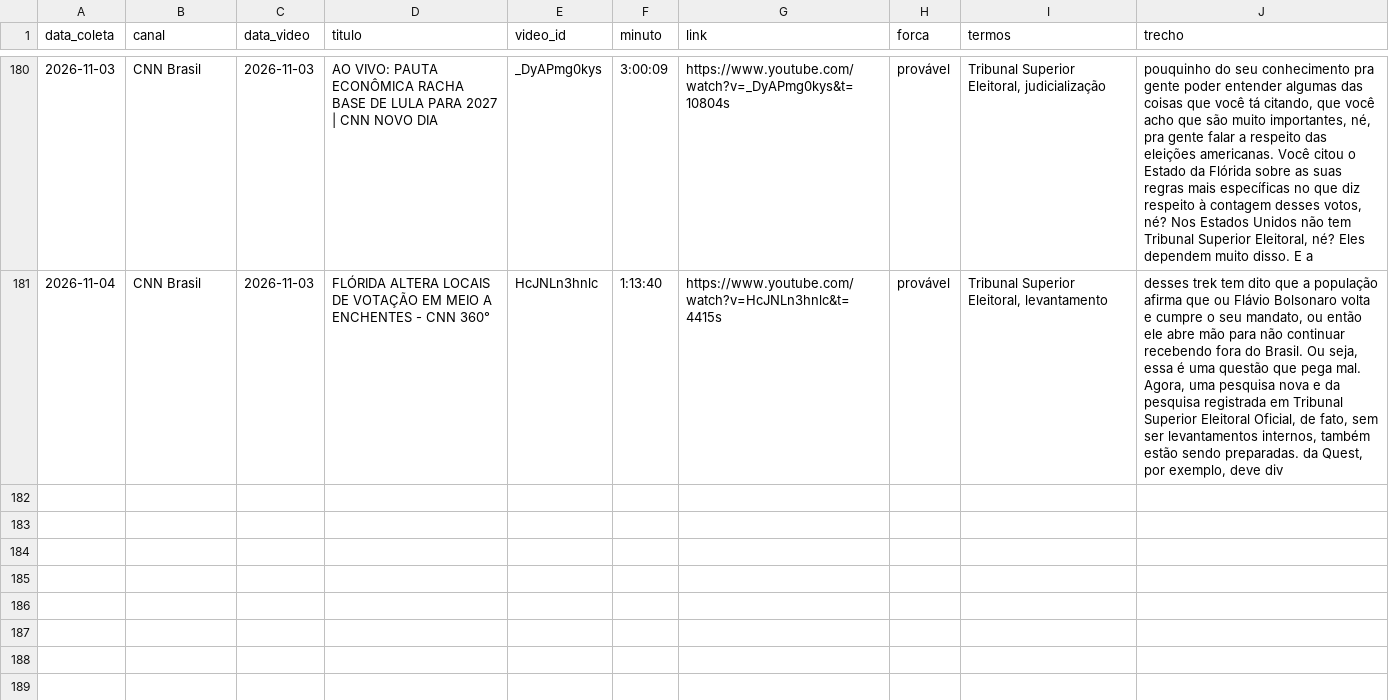
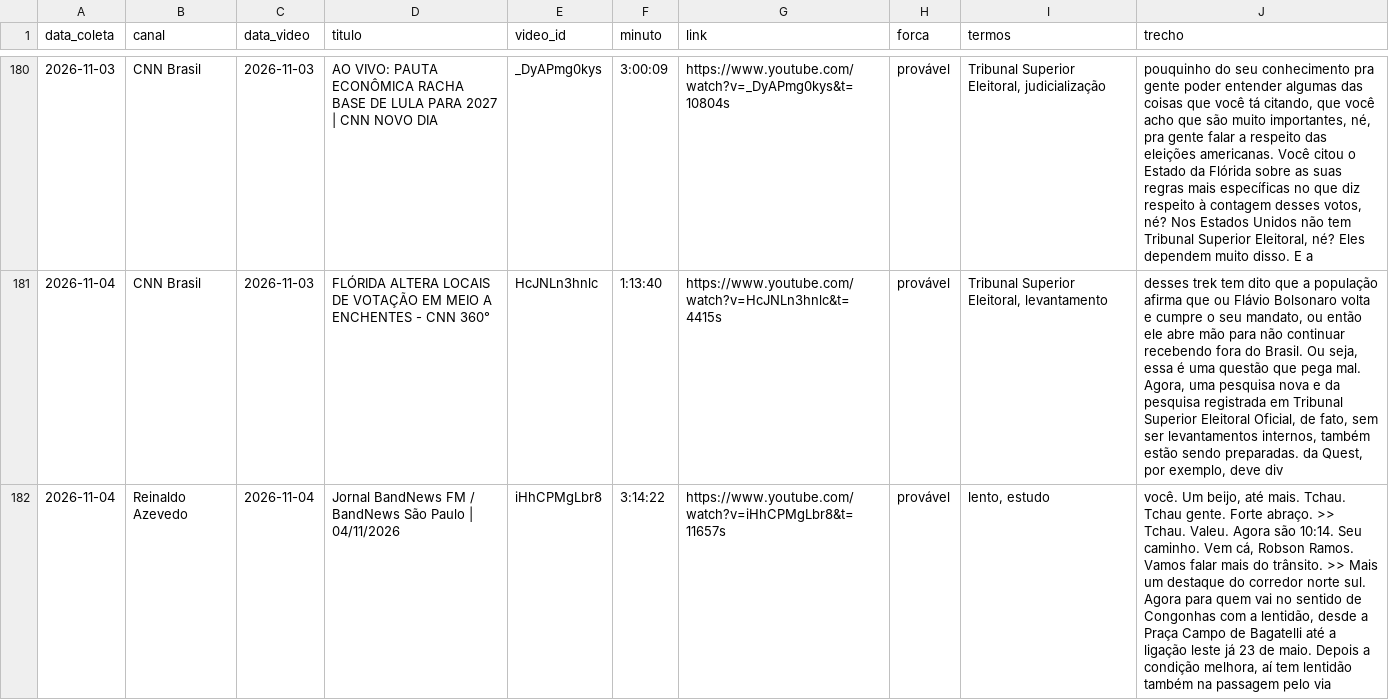
Before and after one commit to celsodeos/Monitoramento-TSE-BR, a CSV file: monitor_midia/mencoes.csv, drawn as a sheet; only a part is shown, gaps mark what is left out; the diff names each change by its address in the sheet, - before the commit and + after, or states it on an @@ line.

Commit message:
Monitor de mídia: 2026-11-04T20:05Z

```diff
--- a/monitor_midia/mencoes.csv
+++ b/monitor_midia/mencoes.csv
+row 182: 2026-11-04 | Reinaldo Azevedo | 2026-11-04 | Jornal BandNews FM / BandNews São Paulo | 04/11/2026 | iHhCPMgLbr8 | 3:14:22 | https://www.youtube.com/watch?v=iHhCPMgLbr8&t=11657s | provável | lento, estudo | você. Um beijo, até mais. Tchau. Tchau gente. Forte abraço. >> Tchau. Valeu. Agora são 10:14. Seu caminho. Vem cá, Robson Ramos. Vamos falar mais do trânsito. >> Mais um destaque do corredor norte sul. Agora para quem vai no sentido de Congonhas com a lentidão, desde a Praça Campo de Bagatelli até a ligação leste já 23 de maio. Depois a condição melhora, aí tem lentidão também na passagem pelo via
```
Also changed, not shown: 2 other files.
